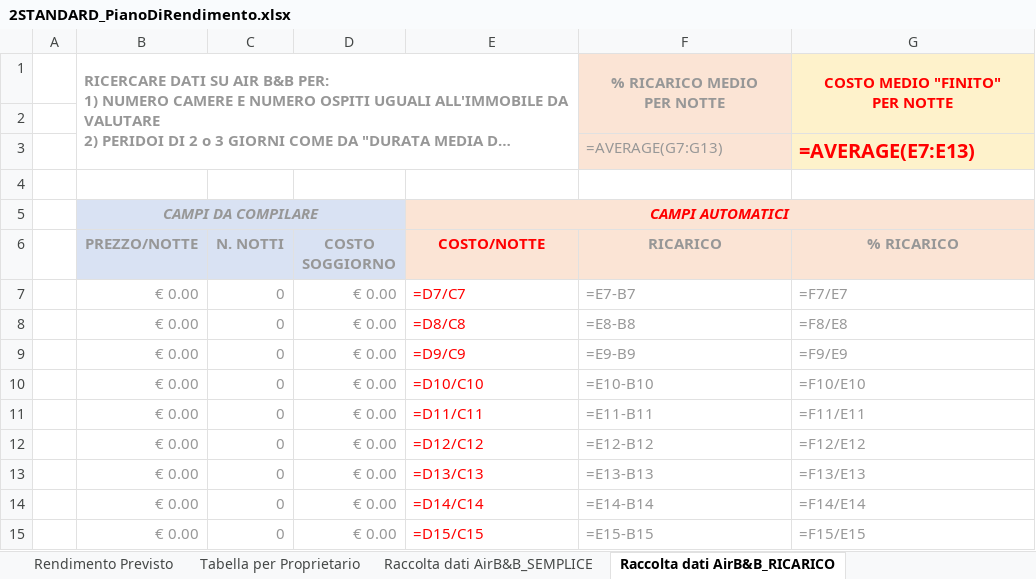
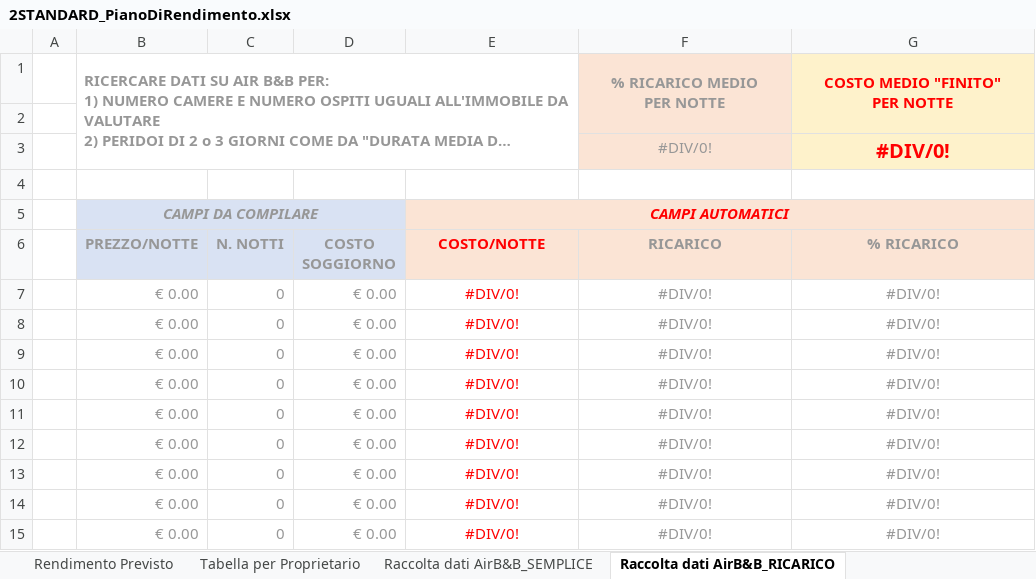
Before and after one commit to lucaimbalzano/pdr.aribnb.house-network, an Excel workbook: media/2STANDARD_PianoDiRendimento.xlsx, sheet Raccolta dati AirB&B_RICARICO, drawn as a sheet; only a part is shown; long unchanged cells end in …; values as stored, in another font and other column widths than the file's, no borders; formulas without a stored value are shown as written; removed rows and columns are numbered as before the commit, all else as after; the diff covers the shown part only; the diff names each change by its address in the sheet, - before the commit and + after, or states it on an @@ line.

```diff
--- a/media/2STANDARD_PianoDiRendimento.xlsx (sheet Raccolta dati AirB&B_RICARICO)
+++ b/media/2STANDARD_PianoDiRendimento.xlsx (sheet Raccolta dati AirB&B_RICARICO)
-row 3:  |  |  |  |  | =AVERAGE(G7:G13) | =AVERAGE(E7:E13)
+row 3:  |  |  |  |  | #DIV/0! | #DIV/0!
-E7 (COSTO/NOTTE): =D7/C7
+E7 (COSTO/NOTTE): #DIV/0!
-E7:G15 alignment: left
+E7:G15 alignment: center
-F7 (RICARICO): =E7-B7
+F7 (RICARICO): #DIV/0!
-G7 (% RICARICO): =F7/E7
+G7 (% RICARICO): #DIV/0!
-E8 (COSTO/NOTTE): =D8/C8
+E8 (COSTO/NOTTE): #DIV/0!
-F8 (RICARICO): =E8-B8
+F8 (RICARICO): #DIV/0!
-G8 (% RICARICO): =F8/E8
+G8 (% RICARICO): #DIV/0!
-E9 (COSTO/NOTTE): =D9/C9
+E9 (COSTO/NOTTE): #DIV/0!
-F9 (RICARICO): =E9-B9
+F9 (RICARICO): #DIV/0!
-G9 (% RICARICO): =F9/E9
+G9 (% RICARICO): #DIV/0!
-E10 (COSTO/NOTTE): =D10/C10
+E10 (COSTO/NOTTE): #DIV/0!
-F10 (RICARICO): =E10-B10
+F10 (RICARICO): #DIV/0!
-G10 (% RICARICO): =F10/E10
+G10 (% RICARICO): #DIV/0!
-E11 (COSTO/NOTTE): =D11/C11
+E11 (COSTO/NOTTE): #DIV/0!
-F11 (RICARICO): =E11-B11
+F11 (RICARICO): #DIV/0!
-G11 (% RICARICO): =F11/E11
+G11 (% RICARICO): #DIV/0!
-E12 (COSTO/NOTTE): =D12/C12
+E12 (COSTO/NOTTE): #DIV/0!
-F12 (RICARICO): =E12-B12
+F12 (RICARICO): #DIV/0!
-G12 (% RICARICO): =F12/E12
+G12 (% RICARICO): #DIV/0!
-E13 (COSTO/NOTTE): =D13/C13
+E13 (COSTO/NOTTE): #DIV/0!
-F13 (RICARICO): =E13-B13
+F13 (RICARICO): #DIV/0!
-G13 (% RICARICO): =F13/E13
+G13 (% RICARICO): #DIV/0!
-E14 (COSTO/NOTTE): =D14/C14
+E14 (COSTO/NOTTE): #DIV/0!
-F14 (RICARICO): =E14-B14
+F14 (RICARICO): #DIV/0!
-G14 (% RICARICO): =F14/E14
+G14 (% RICARICO): #DIV/0!
-E15 (COSTO/NOTTE): =D15/C15
+E15 (COSTO/NOTTE): #DIV/0!
-F15 (RICARICO): =E15-B15
+F15 (RICARICO): #DIV/0!
-G15 (% RICARICO): =F15/E15
+G15 (% RICARICO): #DIV/0!
```
Also changed, not shown: 84 edited cells and cell formats elsewhere in this sheet, sheet Rendimento Previsto, sheet Tabella per Proprietario, sheet Raccolta dati AirB&B_SEMPLICE, 4 other files.
